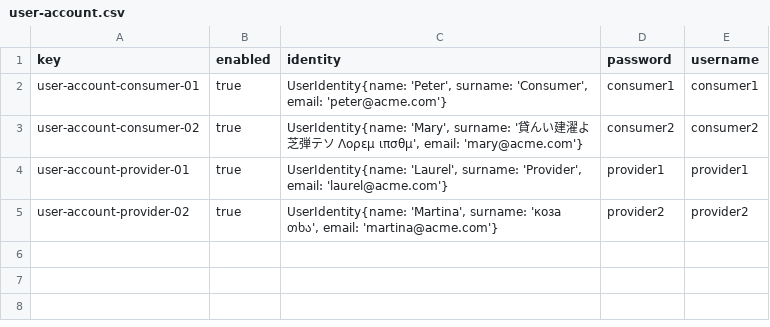
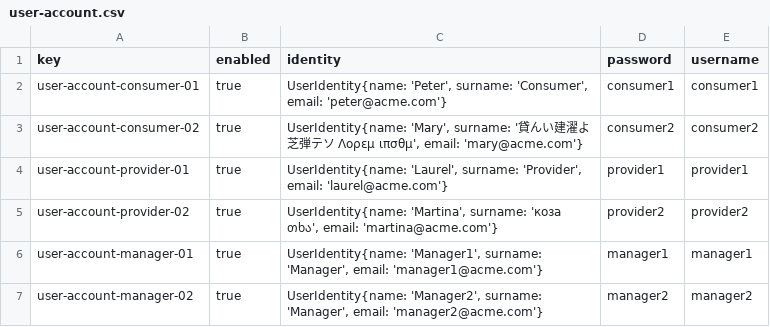
Before and after one commit to davidg43/Acme-SF-D04, a CSV file: src/main/webapp/WEB-INF/resources/sample-data/user-account.csv, drawn as a sheet; the diff names each change by its address in the sheet, - before the commit and + after, or states it on an @@ line.

```diff
--- a/src/main/webapp/WEB-INF/resources/sample-data/user-account.csv
+++ b/src/main/webapp/WEB-INF/resources/sample-data/user-account.csv
+row 6: user-account-manager-01 | true | UserIdentity{name: 'Manager1', surname: 'Manager', email: 'manager1@acme.com'} | manager1 | manager1
+row 7: user-account-manager-02 | true | UserIdentity{name: 'Manager2', surname: 'Manager', email: 'manager2@acme.com'} | manager2 | manager2
```
Also changed, not shown: 7 other files.
